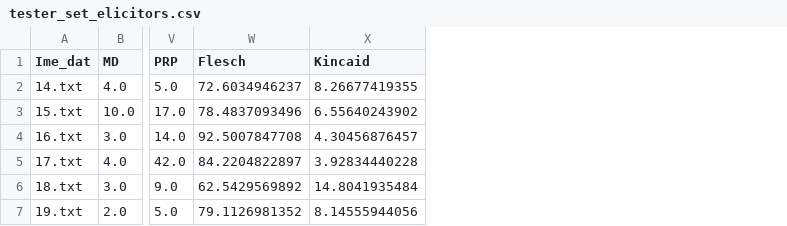
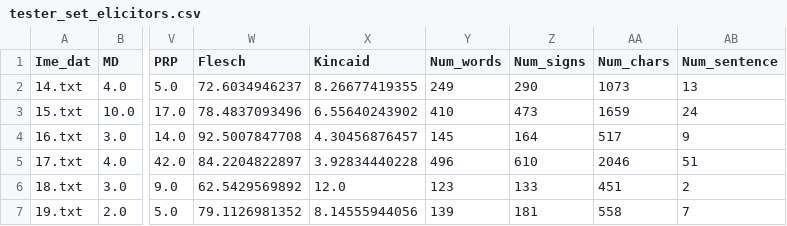
Before and after one commit to Dimalshaa/SNC-Natural-Language-Processing, a CSV file: tester_set_elicitors.csv, drawn as a sheet; only a part is shown, gaps mark what is left out; the diff names each change by its address in the sheet, - before the commit and + after, or states it on an @@ line.

```diff
--- a/tester_set_elicitors.csv
+++ b/tester_set_elicitors.csv
+column Y (Num_words), rows 2-7: 249 | 410 | 145 | 496 | 123 | 139
+column Z (Num_signs), rows 2-7: 290 | 473 | 164 | 610 | 133 | 181
+column AA (Num_chars), rows 2-7: 1073 | 1659 | 517 | 2046 | 451 | 558
+column AB (Num_sentence), rows 2-7: 13 | 24 | 9 | 51 | 2 | 7
-X6 (Kincaid): 14.8041935484
+X6 (Kincaid): 12.0
```
Also changed, not shown: learning_set_completers.csv, learning_set_elicitors.csv, 5 other files.
